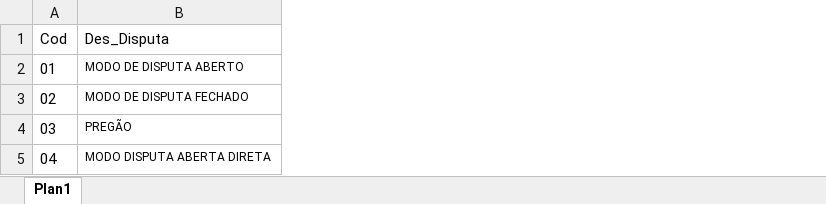
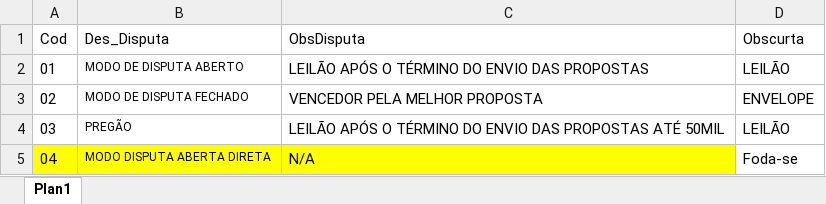
Before and after one commit to kairobeduti/DadosShift, an Excel workbook: Dispute_Mode.xlsx, sheet Plan1, drawn as a sheet; values as stored, in another font and other column widths than the file's, no borders; the diff names each change by its address in the sheet, - before the commit and + after, or states it on an @@ line.

```diff
--- a/Dispute_Mode.xlsx (sheet Plan1)
+++ b/Dispute_Mode.xlsx (sheet Plan1)
+column C (ObsDisputa), rows 2-5: LEILÃO APÓS O TÉRMINO DO ENVIO DAS PROPOSTAS | VENCEDOR PELA MELHOR PROPOSTA | LEILÃO APÓS O TÉRMINO DO ENVIO DAS PROPOSTAS ATÉ 50MIL | N/A
+column D (Obscurta), rows 2-5: LEILÃO | ENVELOPE | LEILÃO | Foda-se
-A5:B5 fill: none
+A5:B5 fill: #FFFF00
```
Also changed, not shown: 11 other files.
